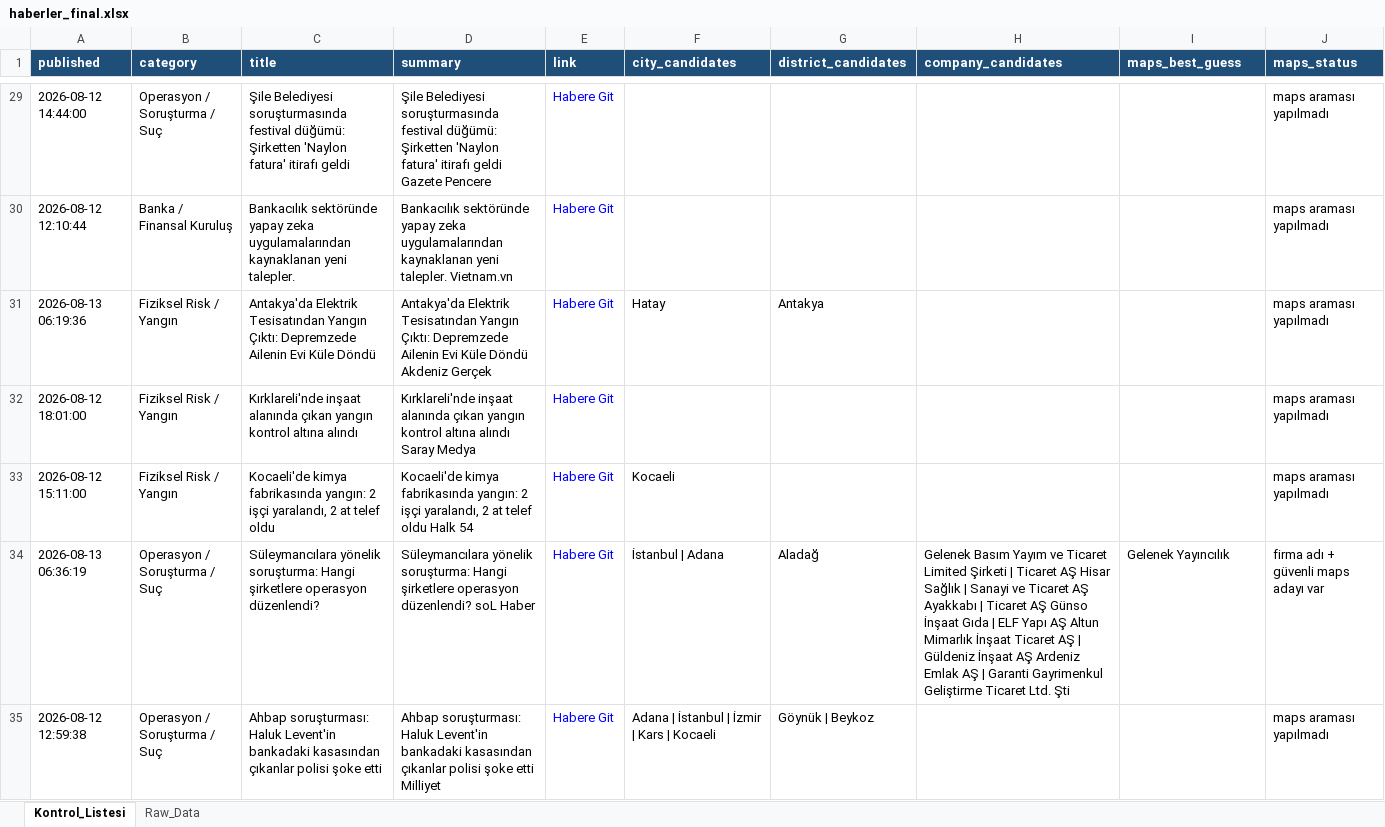
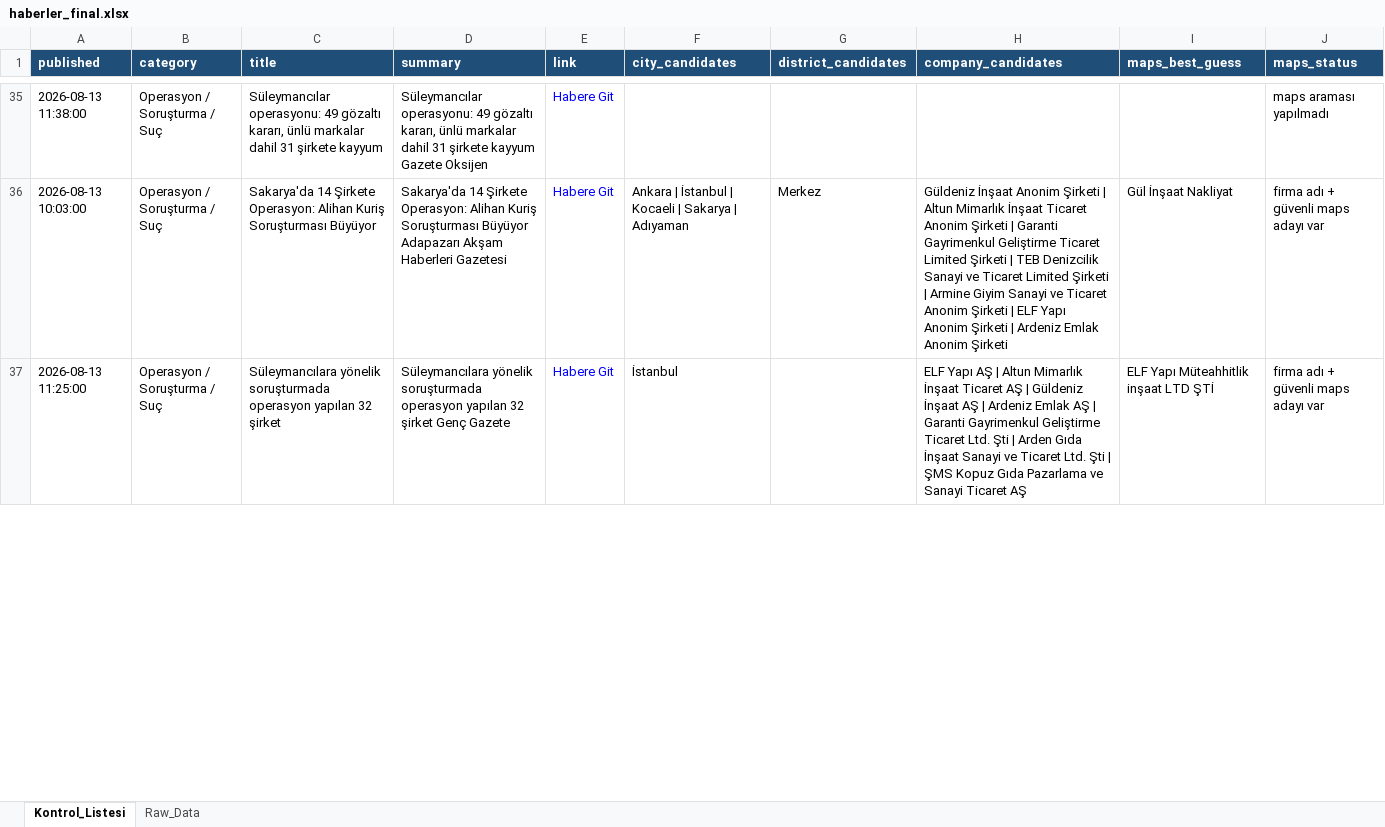
Before and after one commit to 19982109/haber-risk-monitor, an Excel workbook: data/haberler_final.xlsx, sheet Kontrol_Listesi, drawn as a sheet; only a part is shown, gaps mark what is left out; values as stored, in another font and other column widths than the file's, no borders; removed rows and columns are numbered as before the commit, all else as after; the diff covers the shown part only; the diff names each change by its address in the sheet, - before the commit and + after, or states it on an @@ line.

```diff
--- a/data/haberler_final.xlsx (sheet Kontrol_Listesi)
+++ b/data/haberler_final.xlsx (sheet Kontrol_Listesi)
-A35 (published): 2026-08-12 14:44:00
+A35 (published): 2026-08-13 11:38:00
-C35 (title): Şile Belediyesi soruşturmasında festival düğümü: Şirketten 'Naylon fatura' itirafı geldi
+C35 (title): Süleymancılar operasyonu: 49 gözaltı kararı, ünlü markalar dahil 31 şirkete kayyum
-D35 (summary): Şile Belediyesi soruşturmasında festival düğümü: Şirketten 'Naylon fatura' itirafı geldi Gazete Pencere
+D35 (summary): Süleymancılar operasyonu: 49 gözaltı kararı, ünlü markalar dahil 31 şirkete kayyum Gazete Oksijen
-row 30: 2026-08-12 12:10:44 | Banka / Finansal Kuruluş | Bankacılık sektöründe yapay zeka uygulamalarından kaynaklanan yeni talepler. | Bankacılık sektöründe yapay zeka uygulamalarından kaynaklanan yeni talepler. Vietnam.vn | Habere Git |  |  |  |  | maps araması yapılmadı
-row 31: 2026-08-13 06:19:36 | Fiziksel Risk / Yangın | Antakya'da Elektrik Tesisatından Yangın Çıktı: Depremzede Ailenin Evi Küle Döndü | Antakya'da Elektrik Tesisatından Yangın Çıktı: Depremzede Ailenin Evi Küle Döndü Akdeniz Gerçek | Habere Git | Hatay | Antakya |  |  | maps araması yapılmadı
-row 32: 2026-08-12 18:01:00 | Fiziksel Risk / Yangın | Kırklareli'nde inşaat alanında çıkan yangın kontrol altına alındı | Kırklareli'nde inşaat alanında çıkan yangın kontrol altına alındı Saray Medya | Habere Git |  |  |  |  | maps araması yapılmadı
-row 33: 2026-08-12 15:11:00 | Fiziksel Risk / Yangın | Kocaeli'de kimya fabrikasında yangın: 2 işçi yaralandı, 2 at telef oldu | Kocaeli'de kimya fabrikasında yangın: 2 işçi yaralandı, 2 at telef oldu Halk 54 | Habere Git | Kocaeli |  |  |  | maps araması yapılmadı
+row 36: 2026-08-13 10:03:00 | Operasyon / Soruşturma / Suç | Sakarya'da 14 Şirkete Operasyon: Alihan Kuriş Soruşturması Büyüyor | Sakarya'da 14 Şirkete Operasyon: Alihan Kuriş Soruşturması Büyüyor Adapazarı Akşam Haberleri Gazetesi | Habere Git | Ankara | İstanbul | Kocaeli | Sakarya | Adıyaman | Merkez | Güldeniz İnşaat Anonim Şirketi | Altun Mimarlık İnşaat Ticaret Anonim Şirketi | Garanti Gayrimenkul Geliştirme Ticaret Limited Şirketi | TEB Denizcilik Sanayi ve Ticaret Limited Şirketi | Armine Giyim Sanayi ve Ticaret Anonim Şirketi | ELF Yapı Anonim Şirketi | Ardeniz Emlak Anonim Şirketi | Gül İnşaat Nakliyat | firma adı + güvenli maps adayı var
-A37 (published): 2026-08-13 06:36:19
+A37 (published): 2026-08-13 11:25:00
-C37 (title): Süleymancılara yönelik soruşturma: Hangi şirketlere operasyon düzenlendi?
+C37 (title): Süleymancılara yönelik soruşturmada operasyon yapılan 32 şirket
-D37 (summary): Süleymancılara yönelik soruşturma: Hangi şirketlere operasyon düzenlendi? soL Haber
+D37 (summary): Süleymancılara yönelik soruşturmada operasyon yapılan 32 şirket Genç Gazete
-F37 (city_candidates): İstanbul | Adana
+F37 (city_candidates): İstanbul
-G37 (district_candidates): Aladağ
+G37 (district_candidates): (empty)
-H37 (company_candidates): Gelenek Basım Yayım ve Ticaret Limited Şirketi | Ticaret AŞ Hisar Sağlık | Sanayi ve Ticaret AŞ Ayakkabı | Ticaret AŞ Günso İnşaat Gıda | ELF Yapı AŞ Altun Mimarlık İnşaat Ticaret AŞ | Güldeniz İnşaat AŞ Ardeniz Emlak AŞ | Garanti Gayrimenkul Geliştirme Ticaret Ltd. Şti
+H37 (company_candidates): ELF Yapı AŞ | Altun Mimarlık İnşaat Ticaret AŞ | Güldeniz İnşaat AŞ | Ardeniz Emlak AŞ | Garanti Gayrimenkul Geliştirme Ticaret Ltd. Şti | Arden Gıda İnşaat Sanayi ve Ticaret Ltd. Şti | ŞMS Kopuz Gıda Pazarlama ve Sanayi Ticaret AŞ
-I37 (maps_best_guess): Gelenek Yayıncılık
+I37 (maps_best_guess): ELF Yapı Müteahhitlik inşaat LTD ŞTİ
-row 35: 2026-08-12 12:59:38 | Operasyon / Soruşturma / Suç | Ahbap soruşturması: Haluk Levent'in bankadaki kasasından çıkanlar polisi şoke etti | Ahbap soruşturması: Haluk Levent'in bankadaki kasasından çıkanlar polisi şoke etti Milliyet | Habere Git | Adana | İstanbul | İzmir | Kars | Kocaeli | Göynük | Beykoz |  |  | maps araması yapılmadı
```
Also changed, not shown: 17 added rows, 11 removed rows, 2 moved rows and 24 edited cells elsewhere in this sheet, sheet Raw_Data, 1 other file.
